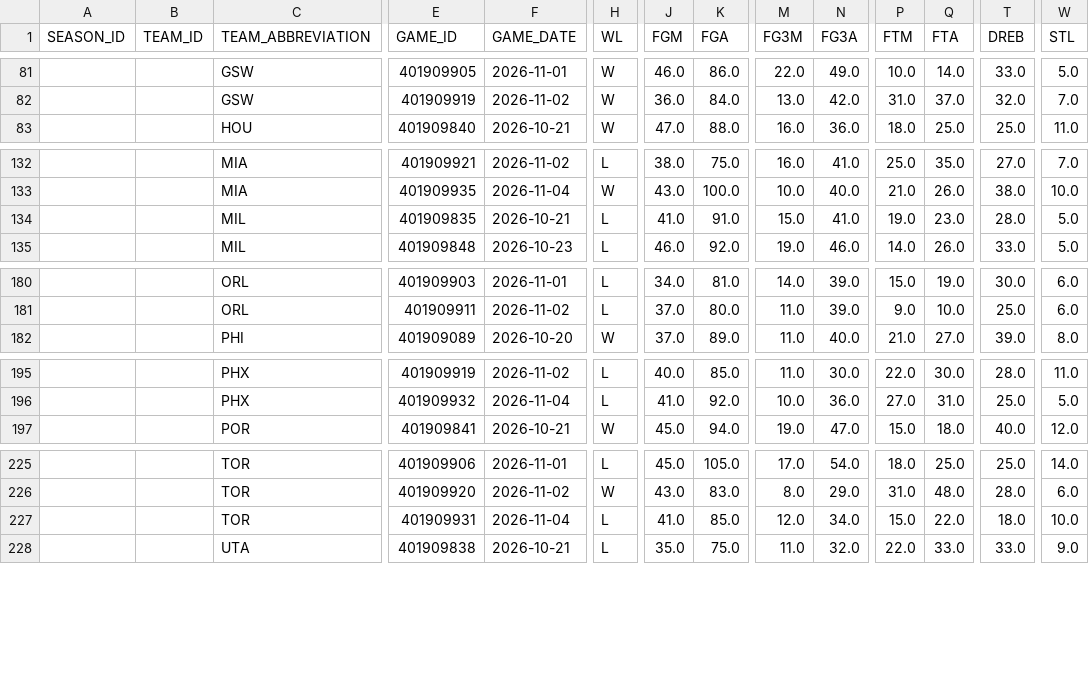
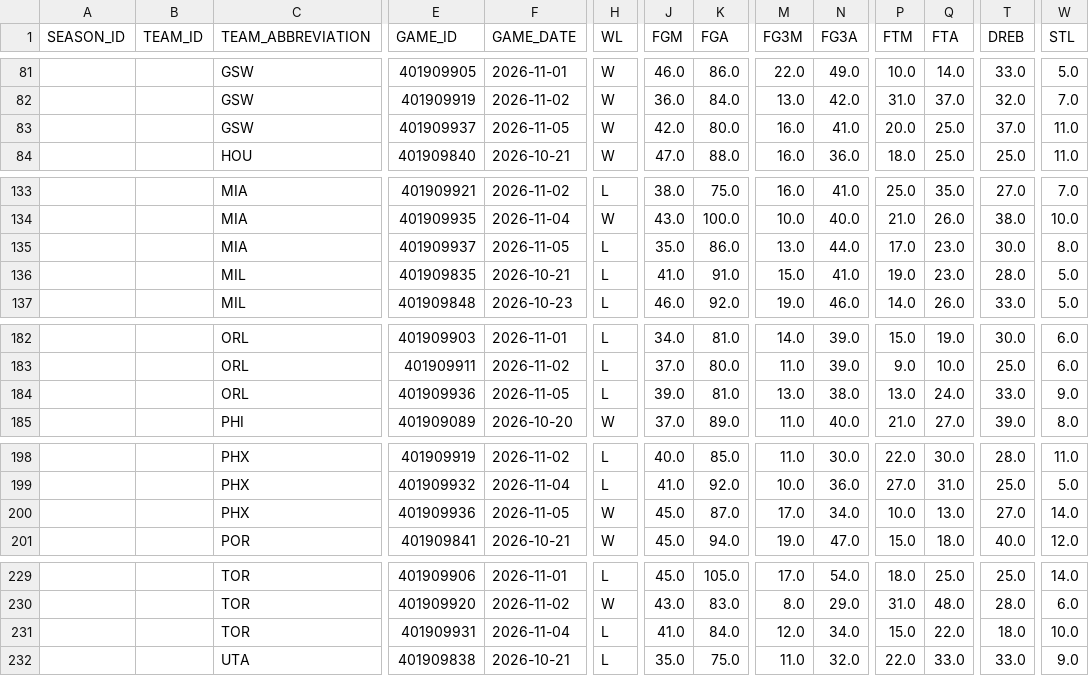
Before and after one commit to kanotrix/nba-momentum, a CSV file: data/games_2026-27.csv, drawn as a sheet; only a part is shown, gaps mark what is left out; addresses are those after the commit; rows hold the shown columns only; the diff covers the shown part only; the diff names each change by its address in the sheet, - before the commit and + after, or states it on an @@ line.

```diff
--- a/data/games_2026-27.csv
+++ b/data/games_2026-27.csv
+row 83:  |  | GSW | 401909937 | 2026-11-05 | W | 42.0 | 80.0 | 16.0 | 41.0 | 20.0 | 25.0 | 37.0 | 11.0
+row 135:  |  | MIA | 401909937 | 2026-11-05 | L | 35.0 | 86.0 | 13.0 | 44.0 | 17.0 | 23.0 | 30.0 | 8.0
+row 184:  |  | ORL | 401909936 | 2026-11-05 | L | 39.0 | 81.0 | 13.0 | 38.0 | 13.0 | 24.0 | 33.0 | 9.0
+row 200:  |  | PHX | 401909936 | 2026-11-05 | W | 45.0 | 87.0 | 17.0 | 34.0 | 10.0 | 13.0 | 27.0 | 14.0
-K231 (FGA): 85.0
+K231 (FGA): 84.0
```
Also changed, not shown: 1 edited cell elsewhere in this file, 1 other file.
